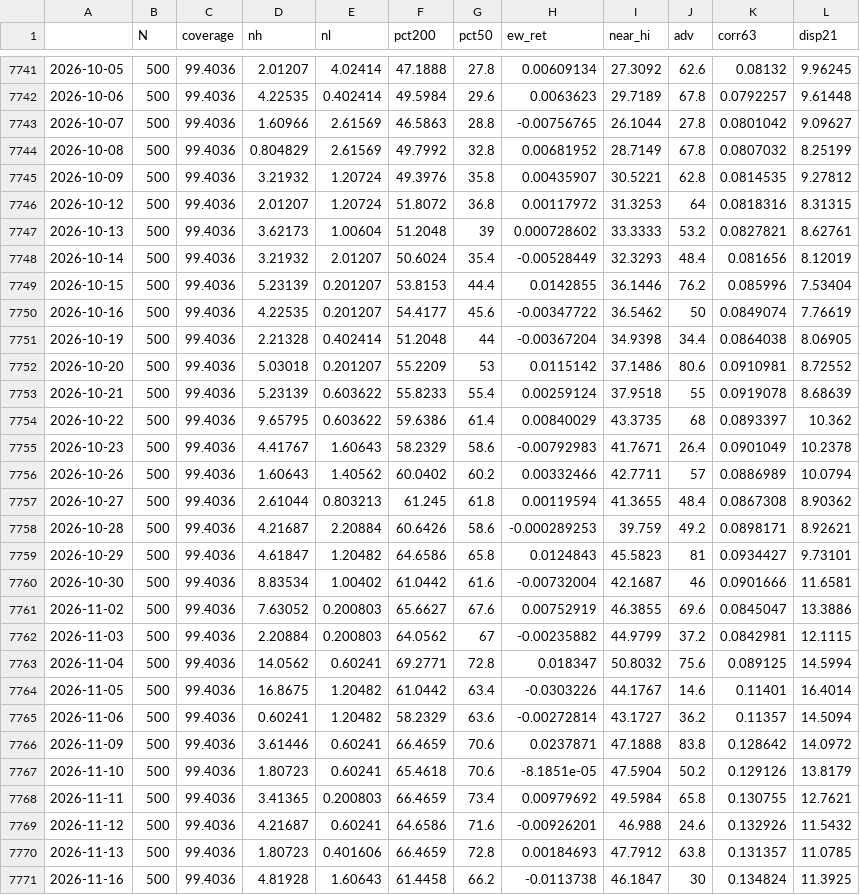
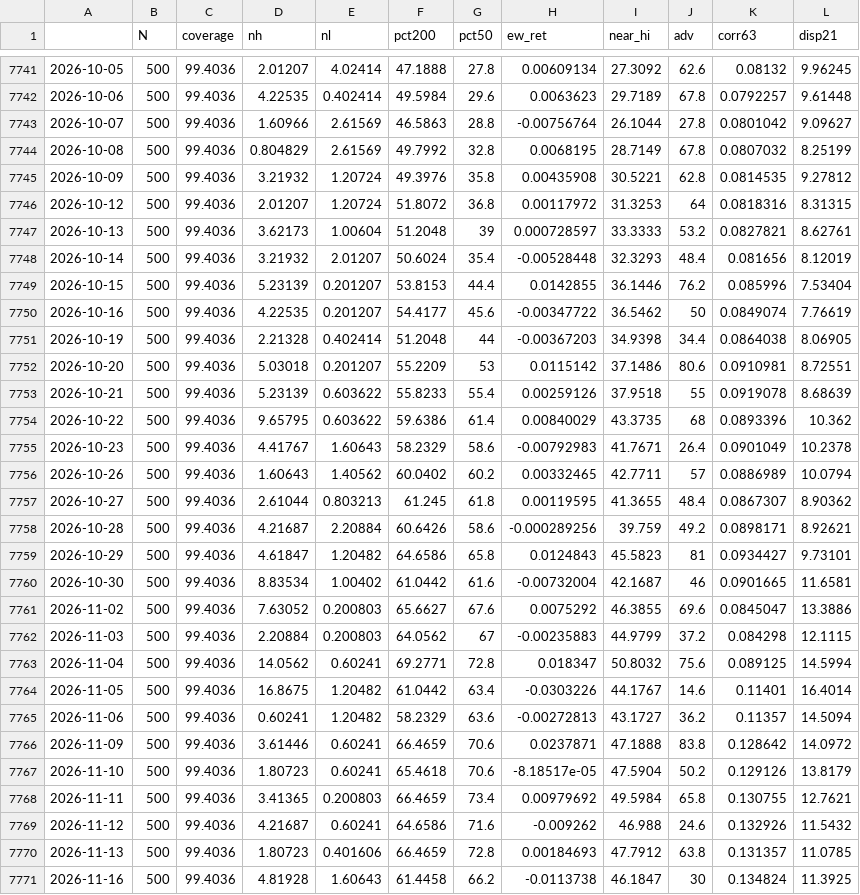
Before and after one commit to puntospillo/analisi-finanziaria, a CSV file: cache/ampiezza_storico.csv, drawn as a sheet; only a part is shown, gaps mark what is left out; the diff covers the shown part only.

```diff
--- a/cache/ampiezza_storico.csv
+++ b/cache/ampiezza_storico.csv
@@ -7742,29 +7742,29 @@
 2026-10-06,500,99.4036,4.22535,0.402414,49.5984,29.6,0.0063623,29.7189,67.8,0.0792257,9.61448
-2026-10-07,500,99.4036,1.60966,2.61569,46.5863,28.8,-0.00756765,26.1044,27.8,0.0801042,9.09627
-2026-10-08,500,99.4036,0.804829,2.61569,49.7992,32.8,0.00681952,28.7149,67.8,0.0807032,8.25199
-2026-10-09,500,99.4036,3.21932,1.20724,49.3976,35.8,0.00435907,30.5221,62.8,0.0814535,9.27812
+2026-10-07,500,99.4036,1.60966,2.61569,46.5863,28.8,-0.00756764,26.1044,27.8,0.0801042,9.09627
+2026-10-08,500,99.4036,0.804829,2.61569,49.7992,32.8,0.0068195,28.7149,67.8,0.0807032,8.25199
+2026-10-09,500,99.4036,3.21932,1.20724,49.3976,35.8,0.00435908,30.5221,62.8,0.0814535,9.27812
 2026-10-12,500,99.4036,2.01207,1.20724,51.8072,36.8,0.00117972,31.3253,64,0.0818316,8.31315
-2026-10-13,500,99.4036,3.62173,1.00604,51.2048,39,0.000728602,33.3333,53.2,0.0827821,8.62761
-2026-10-14,500,99.4036,3.21932,2.01207,50.6024,35.4,-0.00528449,32.3293,48.4,0.081656,8.12019
+2026-10-13,500,99.4036,3.62173,1.00604,51.2048,39,0.000728597,33.3333,53.2,0.0827821,8.62761
+2026-10-14,500,99.4036,3.21932,2.01207,50.6024,35.4,-0.00528448,32.3293,48.4,0.081656,8.12019
 2026-10-15,500,99.4036,5.23139,0.201207,53.8153,44.4,0.0142855,36.1446,76.2,0.085996,7.53404
 2026-10-16,500,99.4036,4.22535,0.201207,54.4177,45.6,-0.00347722,36.5462,50,0.0849074,7.76619
-2026-10-19,500,99.4036,2.21328,0.402414,51.2048,44,-0.00367204,34.9398,34.4,0.0864038,8.06905
-2026-10-20,500,99.4036,5.03018,0.201207,55.2209,53,0.0115142,37.1486,80.6,0.0910981,8.72552
-2026-10-21,500,99.4036,5.23139,0.603622,55.8233,55.4,0.00259124,37.9518,55,0.0919078,8.68639
-2026-10-22,500,99.4036,9.65795,0.603622,59.6386,61.4,0.00840029,43.3735,68,0.0893397,10.362
+2026-10-19,500,99.4036,2.21328,0.402414,51.2048,44,-0.00367203,34.9398,34.4,0.0864038,8.06905
+2026-10-20,500,99.4036,5.03018,0.201207,55.2209,53,0.0115142,37.1486,80.6,0.0910981,8.72551
+2026-10-21,500,99.4036,5.23139,0.603622,55.8233,55.4,0.00259126,37.9518,55,0.0919078,8.68639
+2026-10-22,500,99.4036,9.65795,0.603622,59.6386,61.4,0.00840029,43.3735,68,0.0893396,10.362
 2026-10-23,500,99.4036,4.41767,1.60643,58.2329,58.6,-0.00792983,41.7671,26.4,0.0901049,10.2378
-2026-10-26,500,99.4036,1.60643,1.40562,60.0402,60.2,0.00332466,42.7711,57,0.0886989,10.0794
-2026-10-27,500,99.4036,2.61044,0.803213,61.245,61.8,0.00119594,41.3655,48.4,0.0867308,8.90362
-2026-10-28,500,99.4036,4.21687,2.20884,60.6426,58.6,-0.000289253,39.759,49.2,0.0898171,8.92621
+2026-10-26,500,99.4036,1.60643,1.40562,60.0402,60.2,0.00332465,42.7711,57,0.0886989,10.0794
+2026-10-27,500,99.4036,2.61044,0.803213,61.245,61.8,0.00119595,41.3655,48.4,0.0867307,8.90362
+2026-10-28,500,99.4036,4.21687,2.20884,60.6426,58.6,-0.000289256,39.759,49.2,0.0898171,8.92621
 2026-10-29,500,99.4036,4.61847,1.20482,64.6586,65.8,0.0124843,45.5823,81,0.0934427,9.73101
-2026-10-30,500,99.4036,8.83534,1.00402,61.0442,61.6,-0.00732004,42.1687,46,0.0901666,11.6581
-2026-11-02,500,99.4036,7.63052,0.200803,65.6627,67.6,0.00752919,46.3855,69.6,0.0845047,13.3886
-2026-11-03,500,99.4036,2.20884,0.200803,64.0562,67,-0.00235882,44.9799,37.2,0.0842981,12.1115
+2026-10-30,500,99.4036,8.83534,1.00402,61.0442,61.6,-0.00732004,42.1687,46,0.0901665,11.6581
+2026-11-02,500,99.4036,7.63052,0.200803,65.6627,67.6,0.0075292,46.3855,69.6,0.0845047,13.3886
+2026-11-03,500,99.4036,2.20884,0.200803,64.0562,67,-0.00235883,44.9799,37.2,0.084298,12.1115
 2026-11-04,500,99.4036,14.0562,0.60241,69.2771,72.8,0.018347,50.8032,75.6,0.089125,14.5994
 2026-11-05,500,99.4036,16.8675,1.20482,61.0442,63.4,-0.0303226,44.1767,14.6,0.11401,16.4014
-2026-11-06,500,99.4036,0.60241,1.20482,58.2329,63.6,-0.00272814,43.1727,36.2,0.11357,14.5094
+2026-11-06,500,99.4036,0.60241,1.20482,58.2329,63.6,-0.00272813,43.1727,36.2,0.11357,14.5094
 2026-11-09,500,99.4036,3.61446,0.60241,66.4659,70.6,0.0237871,47.1888,83.8,0.128642,14.0972
-2026-11-10,500,99.4036,1.80723,0.60241,65.4618,70.6,-8.1851e-05,47.5904,50.2,0.129126,13.8179
+2026-11-10,500,99.4036,1.80723,0.60241,65.4618,70.6,-8.18517e-05,47.5904,50.2,0.129126,13.8179
 2026-11-11,500,99.4036,3.41365,0.200803,66.4659,73.4,0.00979692,49.5984,65.8,0.130755,12.7621
-2026-11-12,500,99.4036,4.21687,0.60241,64.6586,71.6,-0.00926201,46.988,24.6,0.132926,11.5432
+2026-11-12,500,99.4036,4.21687,0.60241,64.6586,71.6,-0.009262,46.988,24.6,0.132926,11.5432
 2026-11-13,500,99.4036,1.80723,0.401606,66.4659,72.8,0.00184693,47.7912,63.8,0.131357,11.0785
```
Also changed, not shown: 1 added row and 54 edited cells elsewhere in this file, 10 other files.
